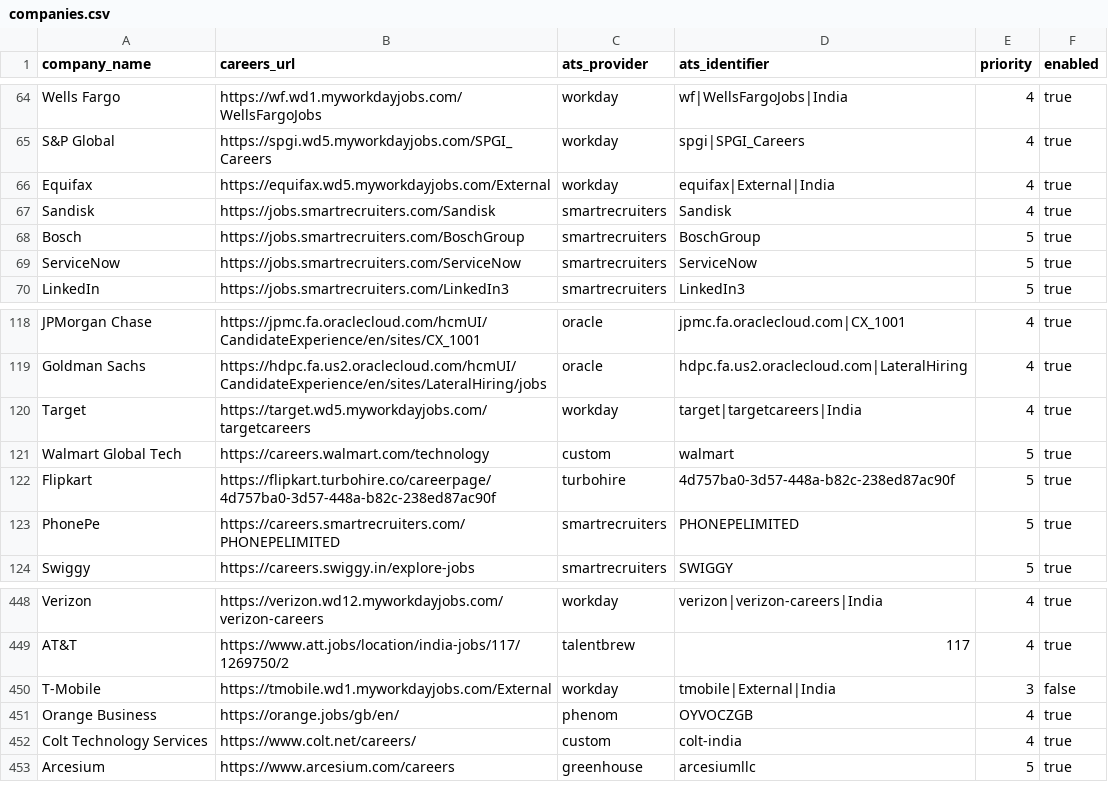
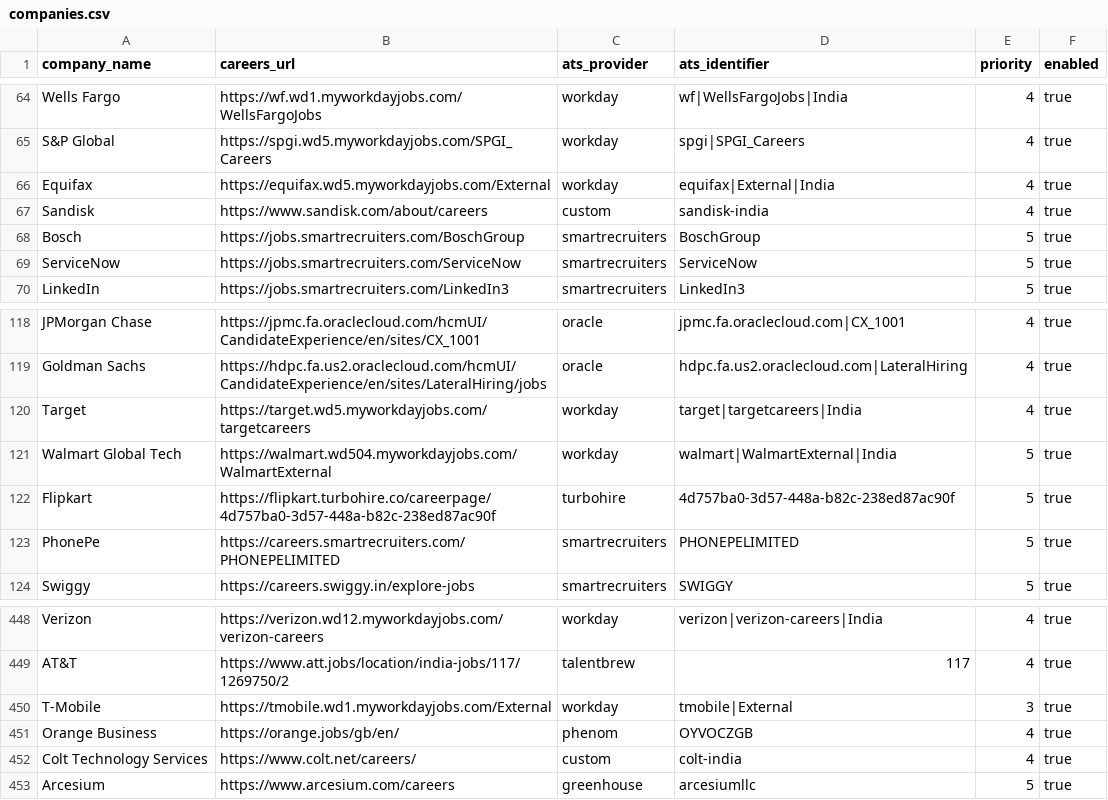
Before and after one commit to chandanvura/JobRadar, a CSV file: companies/companies.csv, drawn as a sheet; only a part is shown, gaps mark what is left out.

Commit message:
fix(companies): map Walmart Global Tech to Workday, normalize Sandisk and T-Mobile (#153)

```diff
--- a/companies/companies.csv
+++ b/companies/companies.csv
@@ -66,3 +66,3 @@ S&P Global,https://spgi.wd5.myworkdayjobs.com/SPGI_Careers,workday,spgi|SPGI_Car
 Equifax,https://equifax.wd5.myworkdayjobs.com/External,workday,equifax|External|India,4,true
-Sandisk,https://jobs.smartrecruiters.com/Sandisk,smartrecruiters,Sandisk,4,true
+Sandisk,https://www.sandisk.com/about/careers,custom,sandisk-india,4,true
 Bosch,https://jobs.smartrecruiters.com/BoschGroup,smartrecruiters,BoschGroup,5,true
@@ -120,3 +120,3 @@ Goldman Sachs,https://hdpc.fa.us2.oraclecloud.com/hcmUI/CandidateExperience/en/s
 Target,https://target.wd5.myworkdayjobs.com/targetcareers,workday,target|targetcareers|India,4,true
-Walmart Global Tech,https://careers.walmart.com/technology,custom,walmart,5,true
+Walmart Global Tech,https://walmart.wd504.myworkdayjobs.com/WalmartExternal,workday,walmart|WalmartExternal|India,5,true
 Flipkart,https://flipkart.turbohire.co/careerpage/4d757ba0-3d57-448a-b82c-238ed87ac90f,turbohire,4d757ba0-3d57-448a-b82c-238ed87ac90f,5,true
@@ -449,3 +449,3 @@ Verizon,https://verizon.wd12.myworkdayjobs.com/verizon-careers,workday,verizon|v
 AT&T,https://www.att.jobs/location/india-jobs/117/1269750/2,talentbrew,117,4,true
-T-Mobile,https://tmobile.wd1.myworkdayjobs.com/External,workday,tmobile|External|India,3,false
+T-Mobile,https://tmobile.wd1.myworkdayjobs.com/External,workday,tmobile|External,3,true
 Orange Business,https://orange.jobs/gb/en/,phenom,OYVOCZGB,4,true
```
